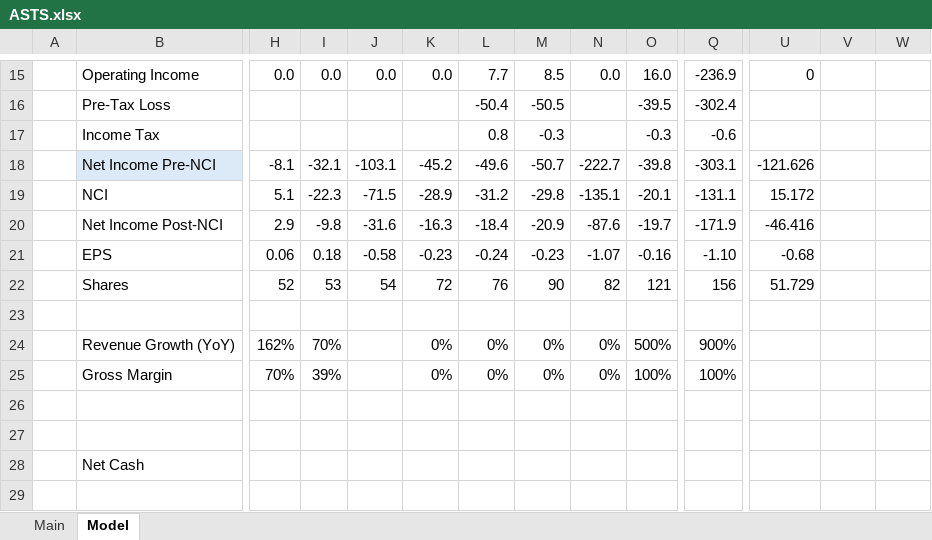
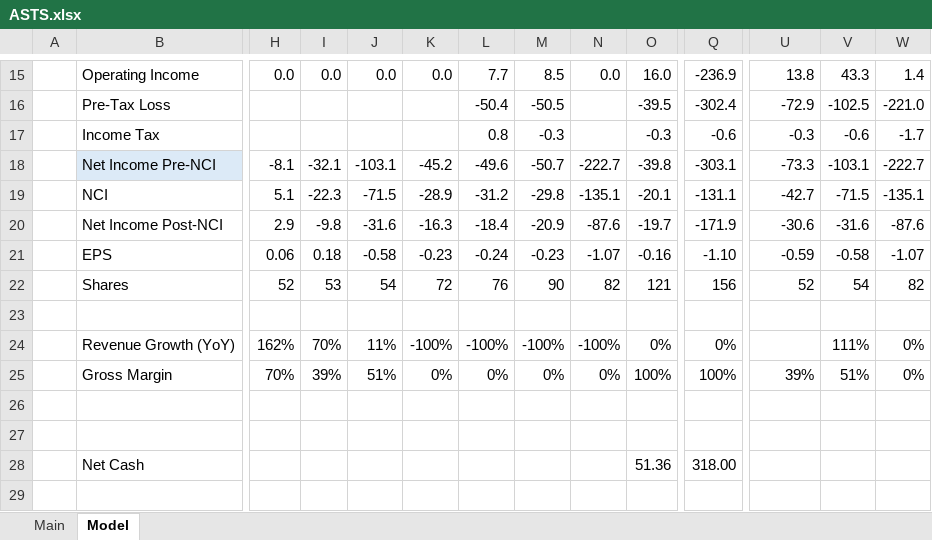
Before and after one commit to akirpach/models, an Excel workbook: ASTS.xlsx, sheet Model, drawn as a sheet; only a part is shown, gaps mark what is left out; the shorter side is filled out with more unchanged rows; values as stored, in another font and other column widths than the file's, no borders; charts and pictures not drawn; removed rows and columns are numbered as before the commit, all else as after; rows hold the shown columns only; the diff covers the shown part only; the diff names each change by its address in the sheet, - before the commit and + after, or states it on an @@ line.

```diff
--- a/ASTS.xlsx (sheet Model)
+++ b/ASTS.xlsx (sheet Model)
-U15: 0
+U15: 13.8
-V15: (empty)
+V15: 43.3
-W15: (empty)
+W15: 1.4
-U16: (empty)
+U16: -72.9
-V16: (empty)
+V16: -102.5
-W16: (empty)
+W16: -221.0
-U17: (empty)
+U17: -0.3
-V17: (empty)
+V17: -0.6
-W17: (empty)
+W17: -1.7
-U18: -121.626
+U18: -73.3
-V18: (empty)
+V18: -103.1
-W18: (empty)
+W18: -222.7
-U19: 15.172
+U19: -42.7
-V19: (empty)
+V19: -71.5
-W19: (empty)
+W19: -135.1
-U20: -46.416
+U20: -30.6
-V20: (empty)
+V20: -31.6
-W20: (empty)
+W20: -87.6
-U21: -0.68
+U21: -0.59
-V21: (empty)
+V21: -0.58
-W21: (empty)
+W21: -1.07
-U22: 51.729
+U22: 52
-V22: (empty)
+V22: 54
-W22: (empty)
+W22: 82
-row 24:  | Revenue Growth (YoY) | 162% | 70% |  | 0% | 0% | 0% | 0% | 500% | 900%
+row 24:  | Revenue Growth (YoY) | 162% | 70% | 11% | -100% | -100% | -100% | -100% | 0% | 0% |  | 111% | 0%
-J25: (empty)
+J25: 51%
-U25: (empty)
+U25: 39%
-V25: (empty)
+V25: 51%
-W25: (empty)
+W25: 0%
+row 28:  | Net Cash |  |  |  |  |  |  |  | 51.36 | 318.00
-row 29:  | Net Cash
+row 29: (empty)
```
Also changed, not shown: 14 added rows, 16 removed rows and 33 edited cells elsewhere in this sheet, sheet Main, formulas that keep their value, charts or pictures, 4 other files.
